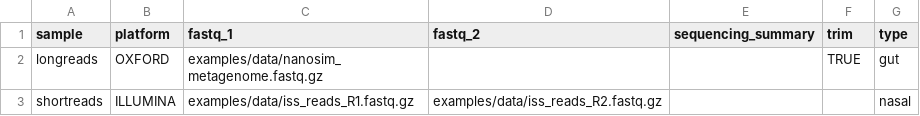
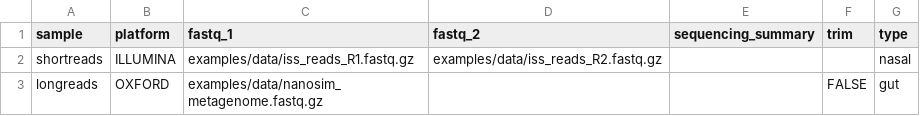
Before and after one commit to jhuapl-bio/taxtriage, a CSV file: examples/Samplesheet_simulated.csv, drawn as a sheet.

```diff
--- a/examples/Samplesheet_simulated.csv
+++ b/examples/Samplesheet_simulated.csv
@@ -1,3 +1,3 @@
 sample,platform,fastq_1,fastq_2,sequencing_summary,trim,type
-longreads,OXFORD,examples/data/nanosim_metagenome.fastq.gz,,,TRUE,gut
 shortreads,ILLUMINA,examples/data/iss_reads_R1.fastq.gz,examples/data/iss_reads_R2.fastq.gz,,,nasal
+longreads,OXFORD,examples/data/nanosim_metagenome.fastq.gz,,,FALSE,gut
```
Also changed, not shown: 1 other file.
